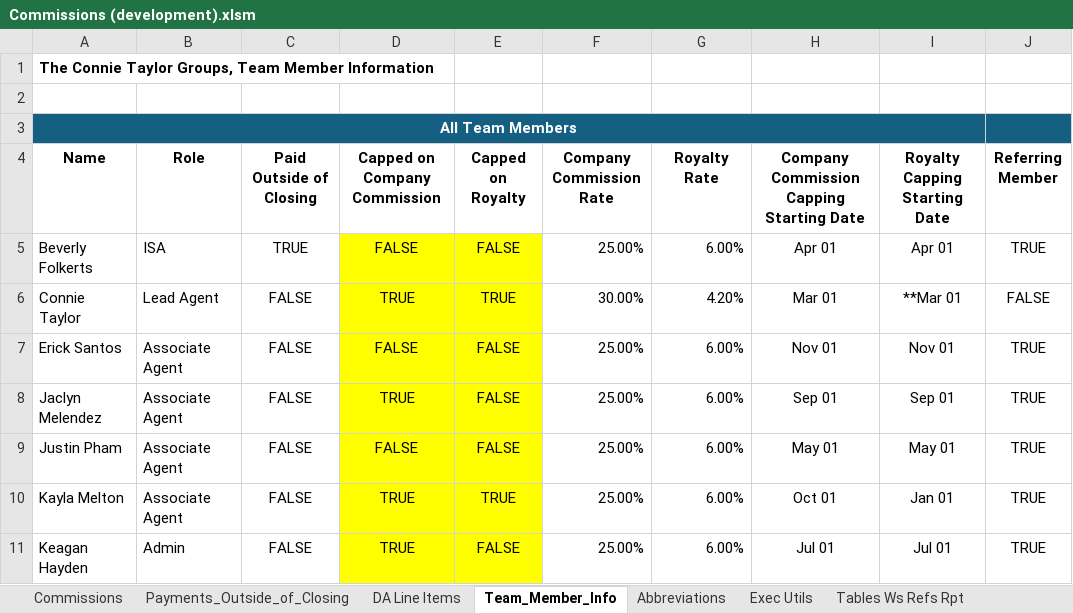
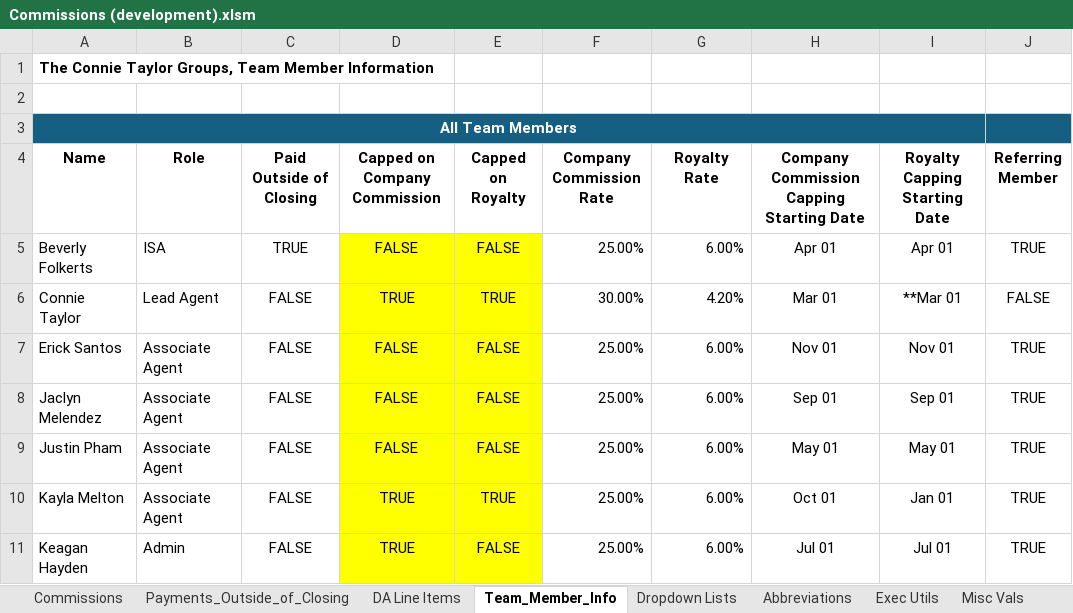
Before and after one commit to rltaylor79109/Commissions, an Excel workbook: Commissions (development).xlsm, sheet Team_Member_Info, drawn as a sheet; only a part is shown; values as stored, in another font and other column widths than the file's, no borders; table styles not drawn; the diff names each change by its address in the sheet, - before the commit and + after, or states it on an @@ line.

```diff
--- a/Commissions (development).xlsm (sheet Team_Member_Info)
+++ b/Commissions (development).xlsm (sheet Team_Member_Info)
@@ sheet tab unhidden: Dropdown Lists @@
@@ sheet tab unhidden: Misc Vals @@
-D8 (Capped on Company Commission): TRUE
+D8 (Capped on Company Commission): FALSE
```
Also changed, not shown: sheet Commissions, sheet Payments_Outside_of_Closing, sheet DA Line Items, formulas that keep their value, hidden cells.
